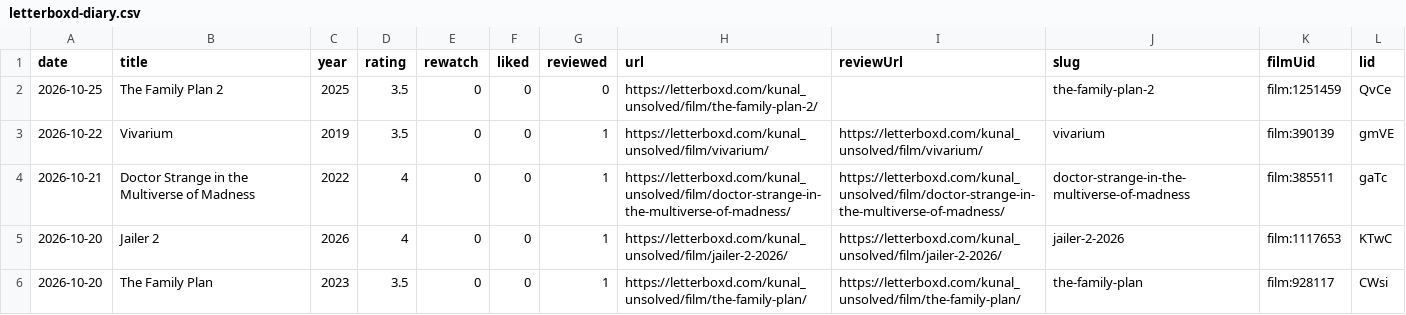
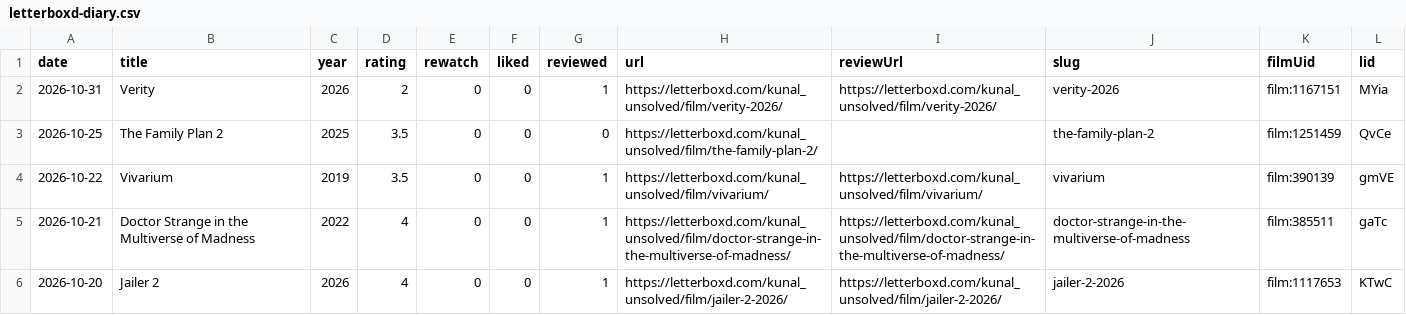
Before and after one commit to kunal-ict/letterboxd-graph-source, a CSV file: images/letterboxd-diary.csv, drawn as a sheet; only a part is shown; the shorter side is filled out with more unchanged rows; the diff names each change by its address in the sheet, - before the commit and + after, or states it on an @@ line.

```diff
--- a/images/letterboxd-diary.csv
+++ b/images/letterboxd-diary.csv
+row 2: 2026-10-31 | Verity | 2026 | 2 | 0 | 0 | 1 | https://letterboxd.com/kunal_unsolved/film/verity-2026/ | https://letterboxd.com/kunal_unsolved/film/verity-2026/ | verity-2026 | film:1167151 | MYia
```
Also changed, not shown: 14 other files.
